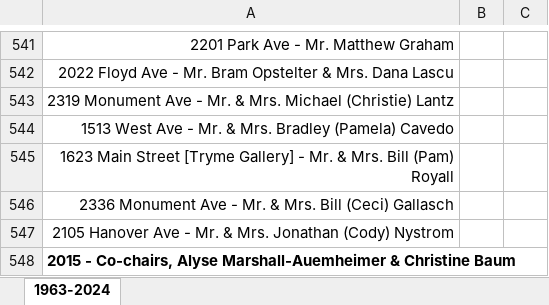
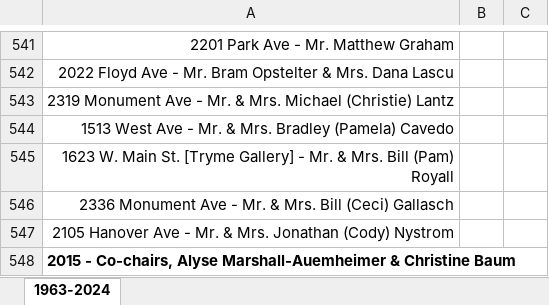
Before and after one commit to vcu-ssg/ssg-thefan-analysis, an Excel workbook: data/1963-2024 HHT Homeowners_Adresses_modified.xlsx, sheet 1963-2024, drawn as a sheet; only a part is shown, gaps mark what is left out; values as stored, in another font and other column widths than the file's, no borders; charts and pictures not drawn; the diff names each change by its address in the sheet, - before the commit and + after, or states it on an @@ line.

Commit message:
adjusting table indexes

```diff
--- a/data/1963-2024 HHT Homeowners_Adresses_modified.xlsx (sheet 1963-2024)
+++ b/data/1963-2024 HHT Homeowners_Adresses_modified.xlsx (sheet 1963-2024)
-A545: 1623 Main Street [Tryme Gallery]…
+A545: 1623 W. Main St. [Tryme Gallery]…
```
Also changed, not shown: docs/data/1963-2024 HHT Homeowners_Adresses_modified.xlsx, reports/data/1963-2024 HHT Homeowners_Adresses_modified.xlsx, 19 other files.
